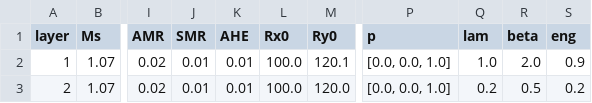
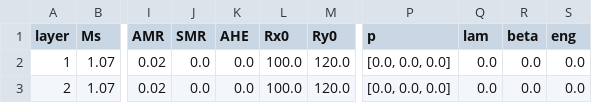
Before and after one commit to LemurPwned/PyMag, a CSV file: pymag/presets/defaultParameters.csv, drawn as a sheet; only a part is shown, gaps mark what is left out; the diff names each change by its address in the sheet, - before the commit and + after, or states it on an @@ line.

```diff
--- a/pymag/presets/defaultParameters.csv
+++ b/pymag/presets/defaultParameters.csv
-J2:J3 (SMR): 0.01
+J2:J3 (SMR): 0.0
-K2:K3 (AHE): 0.01
+K2:K3 (AHE): 0.0
-M2 (Ry0): 120.1
+M2 (Ry0): 120.0
-P2:P3 (p): [0.0, 0.0, 1.0]
+P2:P3 (p): [0.0, 0.0, 0.0]
-Q2 (lam): 1.0
+Q2 (lam): 0.0
-R2 (beta): 2.0
+R2 (beta): 0.0
-S2 (eng): 0.9
+S2 (eng): 0.0
-Q3 (lam): 0.2
+Q3 (lam): 0.0
-R3 (beta): 0.5
+R3 (beta): 0.0
-S3 (eng): 0.2
+S3 (eng): 0.0
```
Also changed, not shown: 3 other files.
